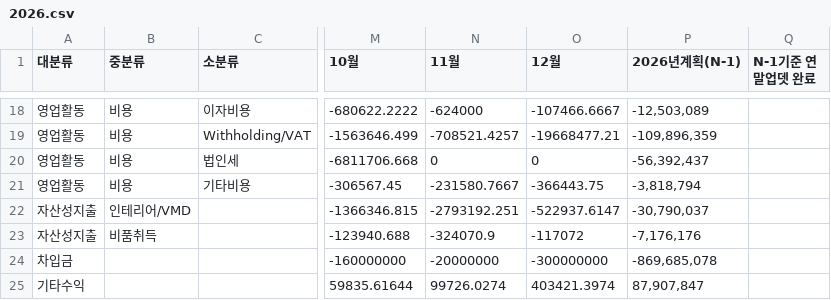
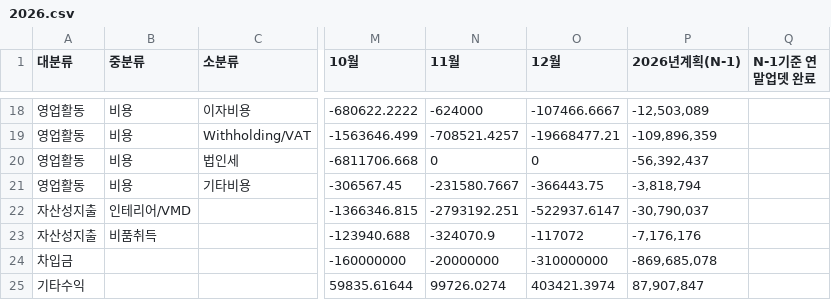
Before and after one commit to xuanm0221-dev/CNFS, a CSV file: 파일/cashflow/2026.csv, drawn as a sheet; only a part is shown, gaps mark what is left out; the diff names each change by its address in the sheet, - before the commit and + after, or states it on an @@ line.

```diff
--- a/파일/cashflow/2026.csv
+++ b/파일/cashflow/2026.csv
-O24 (12월): -300000000
+O24 (12월): -310000000
```
Also changed, not shown: 파일/현금차입금잔액/2026.csv.
